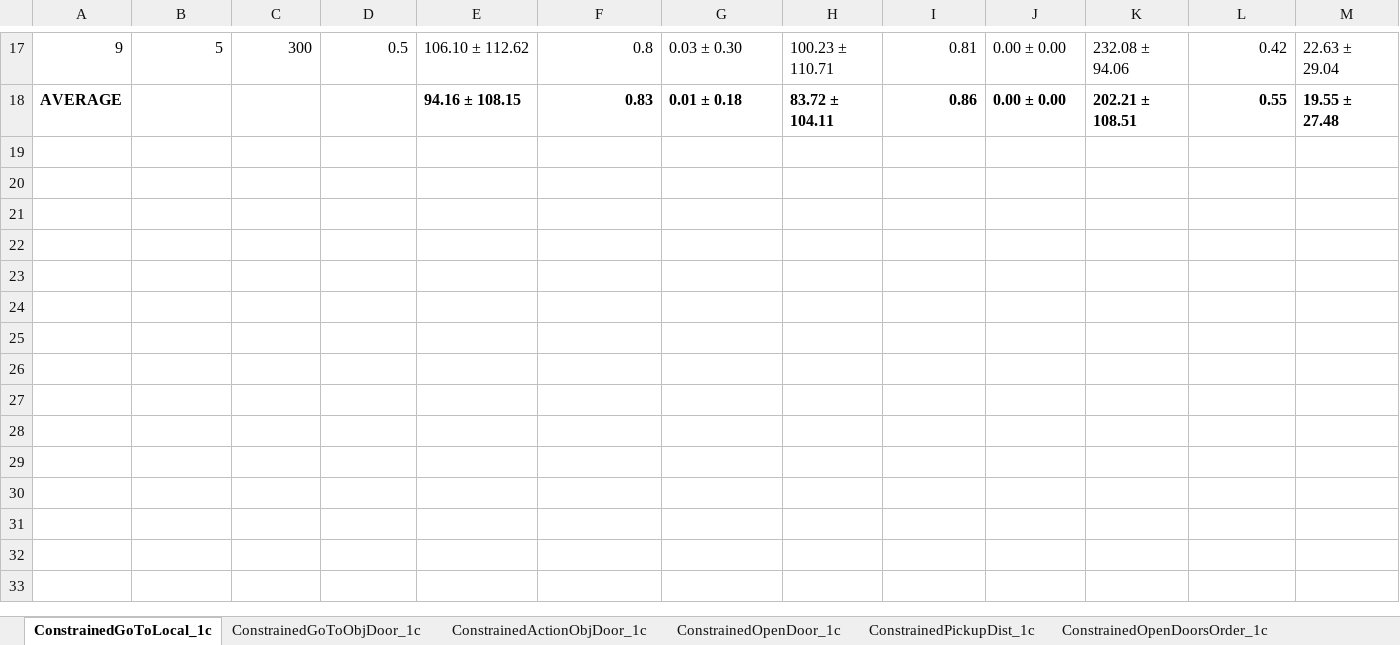
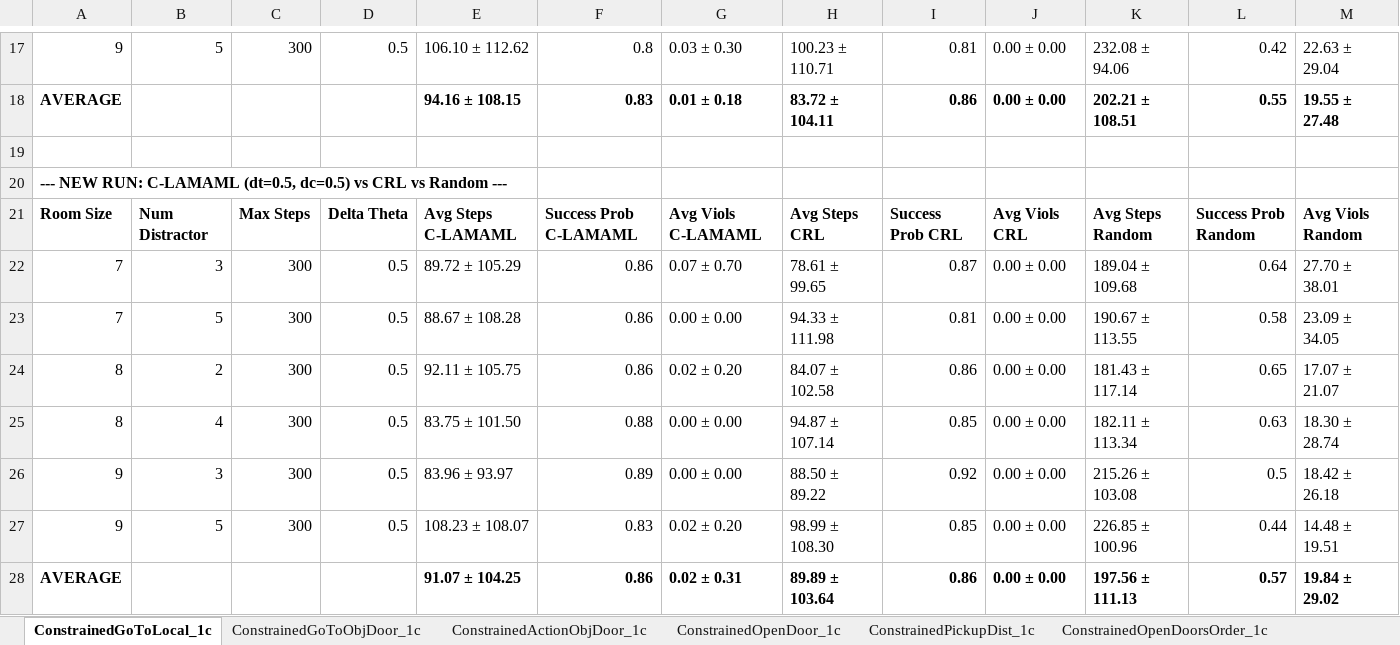
Before and after one commit to garvitsingla/constrained, an Excel workbook: crl_results.xlsx, sheet ConstrainedGoToLocal_1c, drawn as a sheet; only a part is shown, gaps mark what is left out; values as stored, in another font and other column widths than the file's, no borders; the diff names each change by its address in the sheet, - before the commit and + after, or states it on an @@ line.

```diff
--- a/crl_results.xlsx (sheet ConstrainedGoToLocal_1c)
+++ b/crl_results.xlsx (sheet ConstrainedGoToLocal_1c)
+row 19: (empty)
+row 20: --- NEW RUN: C-LAMAML (dt=0.5, dc=0.5) vs CRL vs Random ---
+row 21: Room Size | Num Distractor | Max Steps | Delta Theta | Avg Steps C-LAMAML | Success Prob C-LAMAML | Avg Viols C-LAMAML | Avg Steps CRL | Success Prob CRL | Avg Viols CRL | Avg Steps Random | Success Prob Random | Avg Viols Random
+row 22: 7 | 3 | 300 | 0.5 | 89.72 ± 105.29 | 0.86 | 0.07 ± 0.70 | 78.61 ± 99.65 | 0.87 | 0.00 ± 0.00 | 189.04 ± 109.68 | 0.64 | 27.70 ± 38.01
+row 23: 7 | 5 | 300 | 0.5 | 88.67 ± 108.28 | 0.86 | 0.00 ± 0.00 | 94.33 ± 111.98 | 0.81 | 0.00 ± 0.00 | 190.67 ± 113.55 | 0.58 | 23.09 ± 34.05
+row 24: 8 | 2 | 300 | 0.5 | 92.11 ± 105.75 | 0.86 | 0.02 ± 0.20 | 84.07 ± 102.58 | 0.86 | 0.00 ± 0.00 | 181.43 ± 117.14 | 0.65 | 17.07 ± 21.07
+row 25: 8 | 4 | 300 | 0.5 | 83.75 ± 101.50 | 0.88 | 0.00 ± 0.00 | 94.87 ± 107.14 | 0.85 | 0.00 ± 0.00 | 182.11 ± 113.34 | 0.63 | 18.30 ± 28.74
+row 26: 9 | 3 | 300 | 0.5 | 83.96 ± 93.97 | 0.89 | 0.00 ± 0.00 | 88.50 ± 89.22 | 0.92 | 0.00 ± 0.00 | 215.26 ± 103.08 | 0.5 | 18.42 ± 26.18
+row 27: 9 | 5 | 300 | 0.5 | 108.23 ± 108.07 | 0.83 | 0.02 ± 0.20 | 98.99 ± 108.30 | 0.85 | 0.00 ± 0.00 | 226.85 ± 100.96 | 0.44 | 14.48 ± 19.51
+row 28: AVERAGE |  |  |  | 91.07 ± 104.25 | 0.86 | 0.02 ± 0.31 | 89.89 ± 103.64 | 0.86 | 0.00 ± 0.00 | 197.56 ± 111.13 | 0.57 | 19.84 ± 29.02
```
Also changed, not shown: evaluation_results.xlsx, 4 other files.
